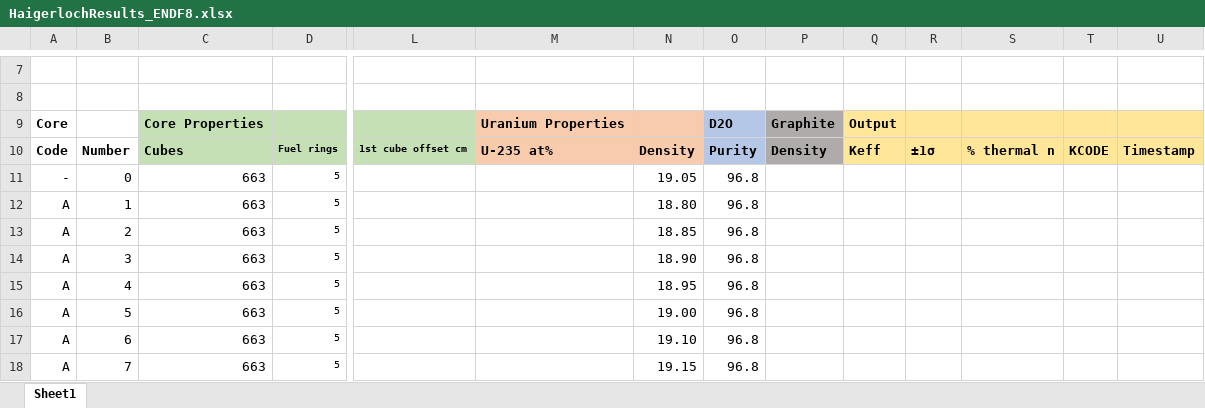
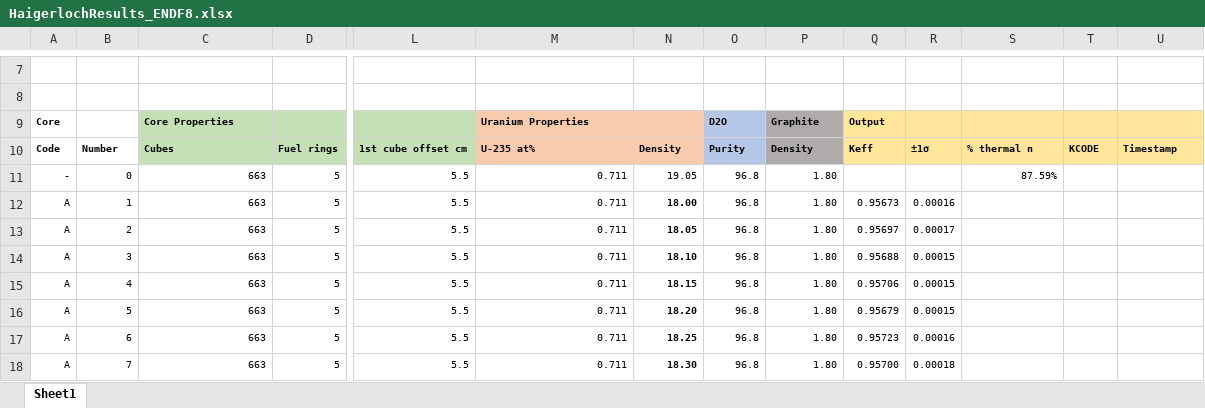
Before and after one commit to patrickpark910/b8heisenberg, an Excel workbook: HaigerlochResults_ENDF8.xlsx, sheet Sheet1, drawn as a sheet; only a part is shown, gaps mark what is left out; values as stored, in another font and other column widths than the file's, no borders; the diff covers the shown part only; the diff names each change by its address in the sheet, - before the commit and + after, or states it on an @@ line.

```diff
--- a/HaigerlochResults_ENDF8.xlsx (sheet Sheet1)
+++ b/HaigerlochResults_ENDF8.xlsx (sheet Sheet1)
@@ A9 text size: smaller @@
@@ C9 text size: smaller @@
@@ M9 text size: smaller @@
@@ O9:Q9 text size: smaller @@
@@ A10:C18 text size: smaller @@
@@ M10:U10 text size: smaller @@
-L11:L18: (empty)
+L11:L18: 5.5
-M11:M18: (empty)
+M11:M18: 0.711
@@ N11:O18 text size: smaller @@
-P11:P18: (empty)
+P11:P18: 1.80
-S11: (empty)
+S11: 87.59%
-N12: 18.80
+N12: 18.00
-N12:N18 bold: off
+N12:N18 bold: on
-Q12: (empty)
+Q12: 0.95673
-R12: (empty)
+R12: 0.00016
-N13: 18.85
+N13: 18.05
-Q13: (empty)
+Q13: 0.95697
-R13: (empty)
+R13: 0.00017
-N14: 18.90
+N14: 18.10
-Q14: (empty)
+Q14: 0.95688
-R14:R16: (empty)
+R14:R16: 0.00015
-N15: 18.95
+N15: 18.15
-Q15: (empty)
+Q15: 0.95706
-N16: 19.00
+N16: 18.20
-Q16: (empty)
+Q16: 0.95679
-N17: 19.10
+N17: 18.25
-Q17: (empty)
+Q17: 0.95723
-R17: (empty)
+R17: 0.00016
-N18: 19.15
+N18: 18.30
-Q18: (empty)
+Q18: 0.95700
-R18: (empty)
+R18: 0.00018
```
Also changed, not shown: 17 added rows, 18 edited cells and cell formats elsewhere in this sheet, 39 other files.
